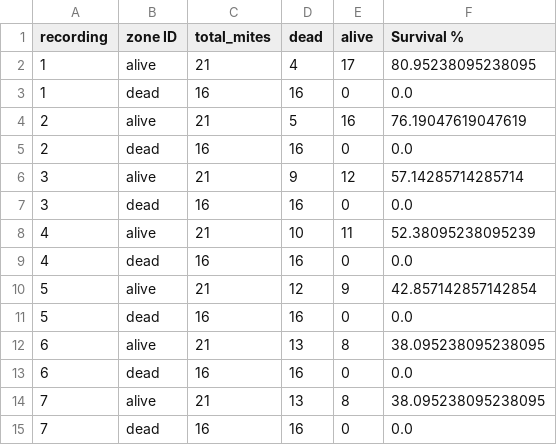
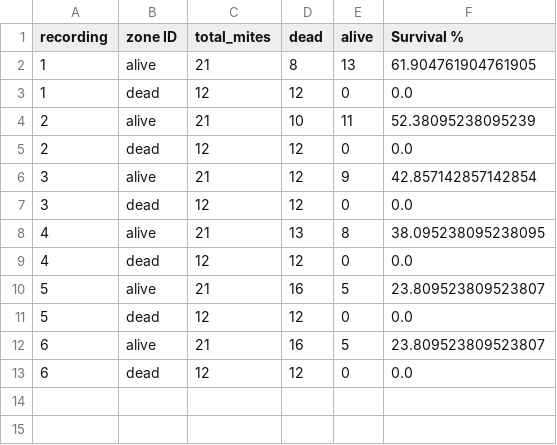
Before and after one commit to Mateo-Schaerer-Gonzalez/Agroscope_Varoa_detector, a CSV file: mite_summary.csv, drawn as a sheet.

```diff
--- a/mite_summary.csv
+++ b/mite_summary.csv
@@ -1,15 +1,13 @@
 recording,zone ID,total_mites,dead,alive,Survival %
-1,alive,21,4,17,80.95238095238095
-1,dead,16,16,0,0.0
-2,alive,21,5,16,76.19047619047619
-2,dead,16,16,0,0.0
-3,alive,21,9,12,57.14285714285714
-3,dead,16,16,0,0.0
-4,alive,21,10,11,52.38095238095239
-4,dead,16,16,0,0.0
-5,alive,21,12,9,42.857142857142854
-5,dead,16,16,0,0.0
-6,alive,21,13,8,38.095238095238095
-6,dead,16,16,0,0.0
-7,alive,21,13,8,38.095238095238095
-7,dead,16,16,0,0.0
+1,alive,21,8,13,61.904761904761905
+1,dead,12,12,0,0.0
+2,alive,21,10,11,52.38095238095239
+2,dead,12,12,0,0.0
+3,alive,21,12,9,42.857142857142854
+3,dead,12,12,0,0.0
+4,alive,21,13,8,38.095238095238095
+4,dead,12,12,0,0.0
+5,alive,21,16,5,23.809523809523807
+5,dead,12,12,0,0.0
+6,alive,21,16,5,23.809523809523807
+6,dead,12,12,0,0.0
```
Also changed, not shown: mite_data.csv, 9 other files.
